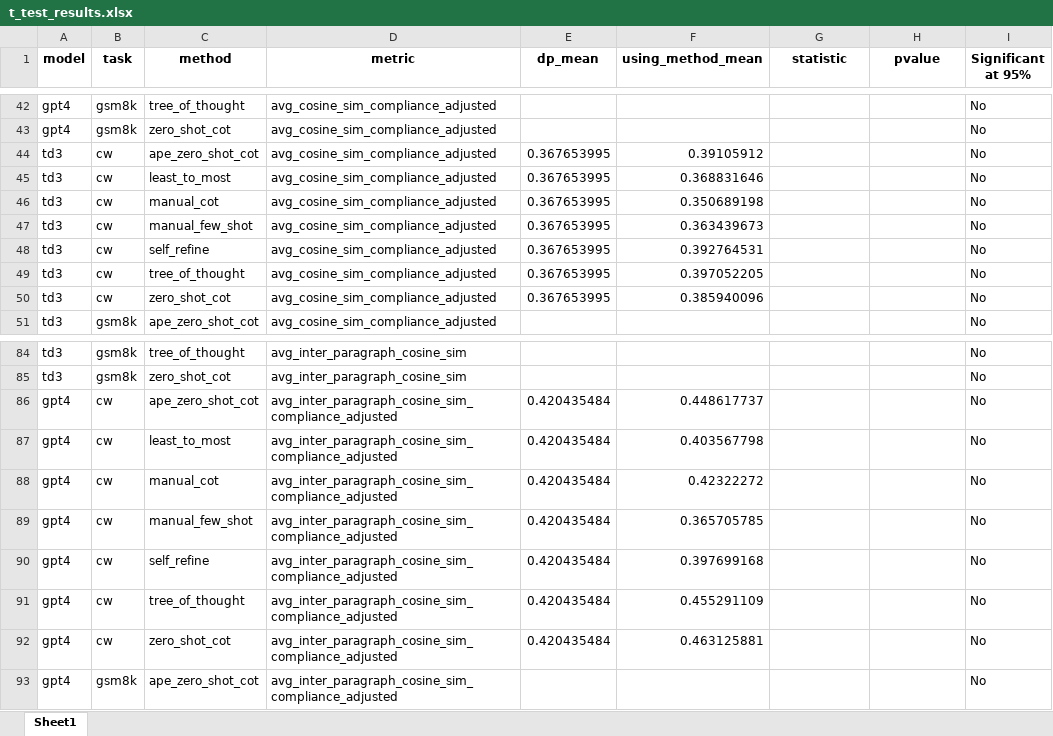
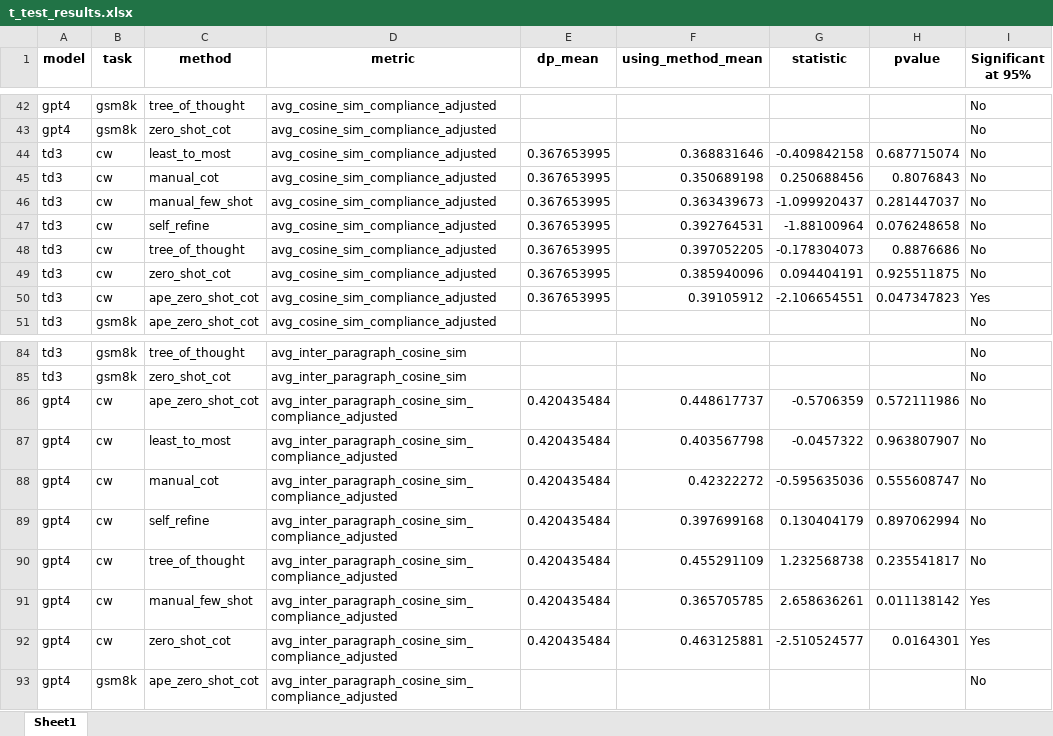
Before and after one commit to ijyliu/anlp23-project, an Excel workbook: Data/t_test_results.xlsx, sheet Sheet1, drawn as a sheet; only a part is shown, gaps mark what is left out; values as stored, in another font and other column widths than the file's, no borders; removed rows and columns are numbered as before the commit, all else as after; the diff covers the shown part only; the diff names each change by its address in the sheet, - before the commit and + after, or states it on an @@ line.

```diff
--- a/Data/t_test_results.xlsx (sheet Sheet1)
+++ b/Data/t_test_results.xlsx (sheet Sheet1)
-row 44: td3 | cw | ape_zero_shot_cot | avg_cosine_sim_compliance_adjusted | 0.367653995 | 0.39105912 |  |  | No
-G44 (statistic): (empty)
+G44 (statistic): -0.409842158
-H44 (pvalue): (empty)
+H44 (pvalue): 0.687715074
-G45 (statistic): (empty)
+G45 (statistic): 0.250688456
-H45 (pvalue): (empty)
+H45 (pvalue): 0.8076843
-G46 (statistic): (empty)
+G46 (statistic): -1.099920437
-H46 (pvalue): (empty)
+H46 (pvalue): 0.281447037
-G47 (statistic): (empty)
+G47 (statistic): -1.88100964
-H47 (pvalue): (empty)
+H47 (pvalue): 0.076248658
-G48 (statistic): (empty)
+G48 (statistic): -0.178304073
-H48 (pvalue): (empty)
+H48 (pvalue): 0.8876686
-G49 (statistic): (empty)
+G49 (statistic): 0.094404191
-H49 (pvalue): (empty)
+H49 (pvalue): 0.925511875
+row 50: td3 | cw | ape_zero_shot_cot | avg_cosine_sim_compliance_adjusted | 0.367653995 | 0.39105912 | -2.106654551 | 0.047347823 | Yes
-G86 (statistic): (empty)
+G86 (statistic): -0.5706359
-H86 (pvalue): (empty)
+H86 (pvalue): 0.572111986
-G87 (statistic): (empty)
+G87 (statistic): -0.0457322
-H87 (pvalue): (empty)
+H87 (pvalue): 0.963807907
-G88 (statistic): (empty)
+G88 (statistic): -0.595635036
-H88 (pvalue): (empty)
+H88 (pvalue): 0.555608747
-row 89: gpt4 | cw | manual_few_shot | avg_inter_paragraph_cosine_sim_compliance_adjusted | 0.420435484 | 0.365705785 |  |  | No
-G89 (statistic): (empty)
+G89 (statistic): 0.130404179
-H89 (pvalue): (empty)
+H89 (pvalue): 0.897062994
-G90 (statistic): (empty)
+G90 (statistic): 1.232568738
-H90 (pvalue): (empty)
+H90 (pvalue): 0.235541817
+row 91: gpt4 | cw | manual_few_shot | avg_inter_paragraph_cosine_sim_compliance_adjusted | 0.420435484 | 0.365705785 | 2.658636261 | 0.011138142 | Yes
-G92 (statistic): (empty)
+G92 (statistic): -2.510524577
-H92 (pvalue): (empty)
+H92 (pvalue): 0.0164301
-I92 (Significant at 95%): No
+I92 (Significant at 95%): Yes
```
Also changed, not shown: 5 added rows, 5 removed rows and 60 edited cells elsewhere in this sheet, Data/mcnemars_results.xlsx, Data/mcnemars_results_compliance.xlsx, 19 other files.
